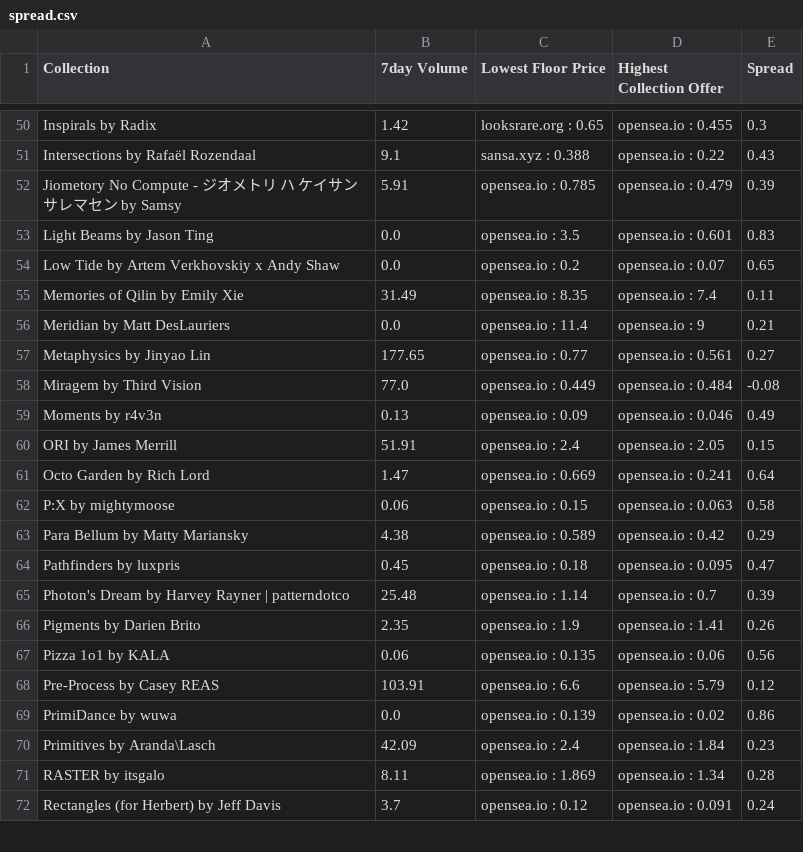
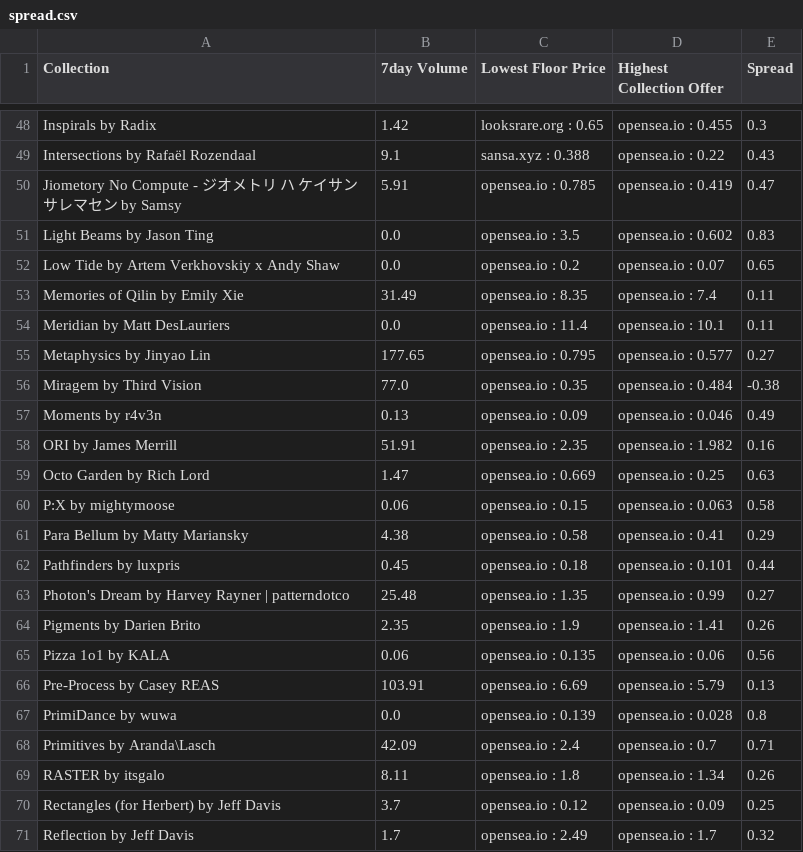
Before and after one commit to carlislejd/floor, a CSV file: app/spread.csv, drawn as a sheet; only a part is shown, gaps mark what is left out; the diff covers the shown part only.

```diff
--- a/app/spread.csv
+++ b/app/spread.csv
@@ -51,22 +49,23 @@ Inspirals by Radix,1.42,looksrare.org : 0.65,opensea.io : 0.455,0.3
 Intersections by Rafaël Rozendaal,9.1,sansa.xyz : 0.388,opensea.io : 0.22,0.43
-Jiometory No Compute - ジオメトリ ハ ケイサンサレマセン by Samsy,5.91,opensea.io : 0.785,opensea.io : 0.479,0.39
-Light Beams by Jason Ting,0.0,opensea.io : 3.5,opensea.io : 0.601,0.83
+Jiometory No Compute - ジオメトリ ハ ケイサンサレマセン by Samsy,5.91,opensea.io : 0.785,opensea.io : 0.419,0.47
+Light Beams by Jason Ting,0.0,opensea.io : 3.5,opensea.io : 0.602,0.83
 Low Tide by Artem Verkhovskiy x Andy Shaw,0.0,opensea.io : 0.2,opensea.io : 0.07,0.65
 Memories of Qilin by Emily Xie,31.49,opensea.io : 8.35,opensea.io : 7.4,0.11
-Meridian by Matt DesLauriers,0.0,opensea.io : 11.4,opensea.io : 9,0.21
-Metaphysics by Jinyao Lin,177.65,opensea.io : 0.77,opensea.io : 0.561,0.27
-Miragem by Third Vision,77.0,opensea.io : 0.449,opensea.io : 0.484,-0.08
+Meridian by Matt DesLauriers,0.0,opensea.io : 11.4,opensea.io : 10.1,0.11
+Metaphysics by Jinyao Lin,177.65,opensea.io : 0.795,opensea.io : 0.577,0.27
+Miragem by Third Vision,77.0,opensea.io : 0.35,opensea.io : 0.484,-0.38
 Moments by r4v3n,0.13,opensea.io : 0.09,opensea.io : 0.046,0.49
-ORI by James Merrill,51.91,opensea.io : 2.4,opensea.io : 2.05,0.15
-Octo Garden by Rich Lord,1.47,opensea.io : 0.669,opensea.io : 0.241,0.64
+ORI by James Merrill,51.91,opensea.io : 2.35,opensea.io : 1.982,0.16
+Octo Garden by Rich Lord,1.47,opensea.io : 0.669,opensea.io : 0.25,0.63
 P:X by mightymoose,0.06,opensea.io : 0.15,opensea.io : 0.063,0.58
-Para Bellum  by Matty Mariansky,4.38,opensea.io : 0.589,opensea.io : 0.42,0.29
-Pathfinders by luxpris,0.45,opensea.io : 0.18,opensea.io : 0.095,0.47
-Photon's Dream by Harvey Rayner | patterndotco,25.48,opensea.io : 1.14,opensea.io : 0.7,0.39
+Para Bellum  by Matty Mariansky,4.38,opensea.io : 0.58,opensea.io : 0.41,0.29
+Pathfinders by luxpris,0.45,opensea.io : 0.18,opensea.io : 0.101,0.44
+Photon's Dream by Harvey Rayner | patterndotco,25.48,opensea.io : 1.35,opensea.io : 0.99,0.27
 Pigments by Darien Brito,2.35,opensea.io : 1.9,opensea.io : 1.41,0.26
 Pizza 1o1 by KALA,0.06,opensea.io : 0.135,opensea.io : 0.06,0.56
-Pre-Process by Casey REAS,103.91,opensea.io : 6.6,opensea.io : 5.79,0.12
-PrimiDance by wuwa,0.0,opensea.io : 0.139,opensea.io : 0.02,0.86
-Primitives by Aranda\Lasch,42.09,opensea.io : 2.4,opensea.io : 1.84,0.23
-RASTER by itsgalo,8.11,opensea.io : 1.869,opensea.io : 1.34,0.28
-Rectangles (for Herbert) by Jeff Davis,3.7,opensea.io : 0.12,opensea.io : 0.091,0.24
+Pre-Process by Casey REAS,103.91,opensea.io : 6.69,opensea.io : 5.79,0.13
+PrimiDance by wuwa,0.0,opensea.io : 0.139,opensea.io : 0.028,0.8
+Primitives by Aranda\Lasch,42.09,opensea.io : 2.4,opensea.io : 0.7,0.71
+RASTER by itsgalo,8.11,opensea.io : 1.8,opensea.io : 1.34,0.26
+Rectangles (for Herbert) by Jeff Davis,3.7,opensea.io : 0.12,opensea.io : 0.09,0.25
+Reflection by Jeff Davis,1.7,opensea.io : 2.49,opensea.io : 1.7,0.32
```
Also changed, not shown: 3 removed rows and 95 edited cells elsewhere in this file, 4 other files.
